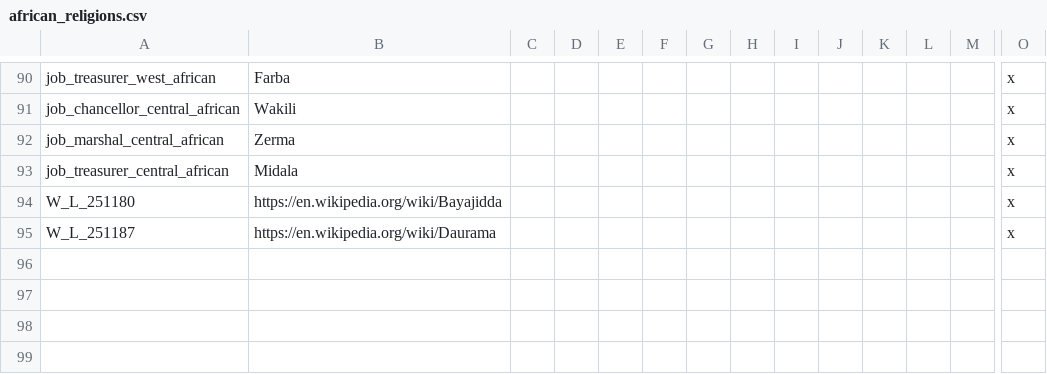
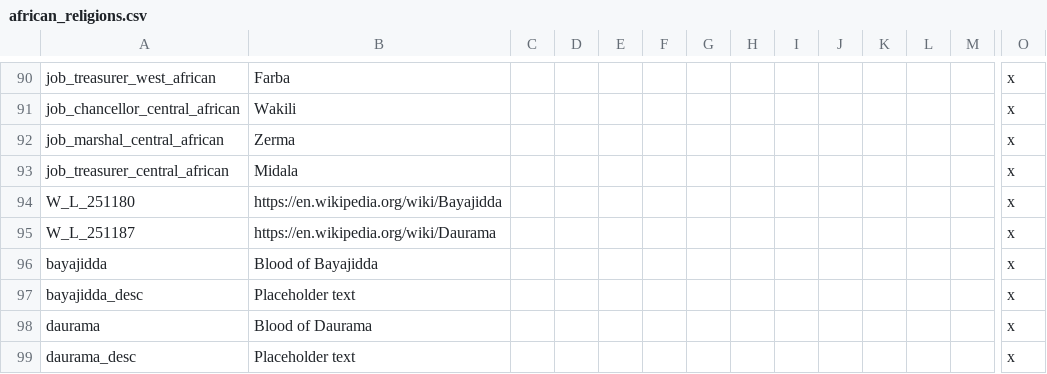
Before and after one commit to faiuwle/CK2AfricanReligionsMod, a CSV file: AfricanReligions/localisation/african_religions.csv, drawn as a sheet; only a part is shown, gaps mark what is left out; rows hold the shown columns only; the diff names each change by its address in the sheet, - before the commit and + after, or states it on an @@ line.

Commit message:
Added separate bloodlines for Bayajidda and Daurama

```diff
--- a/AfricanReligions/localisation/african_religions.csv
+++ b/AfricanReligions/localisation/african_religions.csv
+row 96: bayajidda | Blood of Bayajidda |  |  |  |  |  |  |  |  |  |  |  | x
+row 97: bayajidda_desc | Placeholder text |  |  |  |  |  |  |  |  |  |  |  | x
+row 98: daurama | Blood of Daurama |  |  |  |  |  |  |  |  |  |  |  | x
+row 99: daurama_desc | Placeholder text |  |  |  |  |  |  |  |  |  |  |  | x
```
Also changed, not shown: 2 other files.
